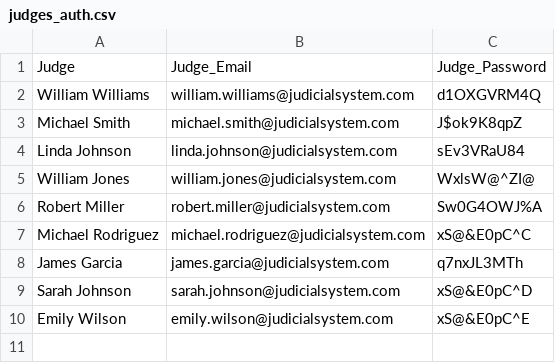
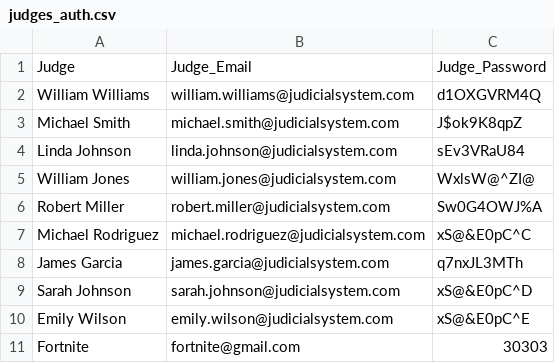
Before and after one commit to gamer-1478/HackUMass-Judging, a CSV file: datafiles/judges_auth.csv, drawn as a sheet; the diff names each change by its address in the sheet, - before the commit and + after, or states it on an @@ line.

```diff
--- a/datafiles/judges_auth.csv
+++ b/datafiles/judges_auth.csv
+row 11: Fortnite | fortnite@gmail.com | 30303
```
Also changed, not shown: datafiles/assignments.csv, 4 other files.
